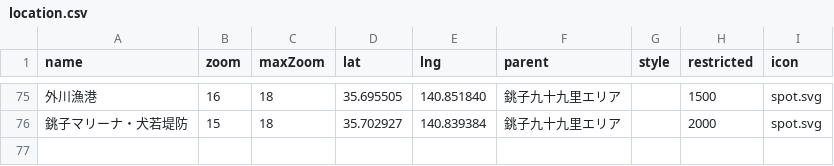
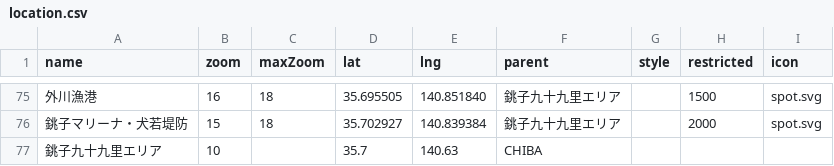
Before and after one commit to 4476barebare/MAP-, a CSV file: data/location.csv, drawn as a sheet; only a part is shown, gaps mark what is left out; the diff names each change by its address in the sheet, - before the commit and + after, or states it on an @@ line.

Commit message:
Add files via upload

```diff
--- a/data/location.csv
+++ b/data/location.csv
+row 77: 銚子九十九里エリア | 10 |  | 35.7 | 140.63 | CHIBA
```
